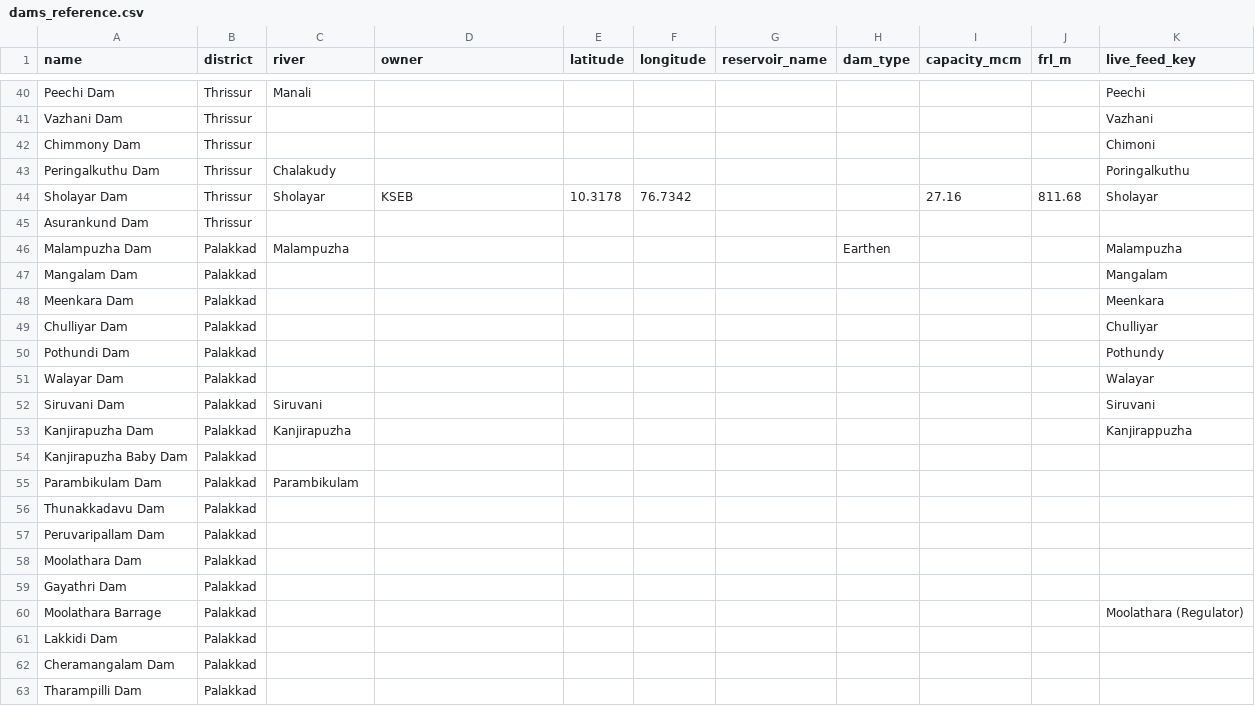
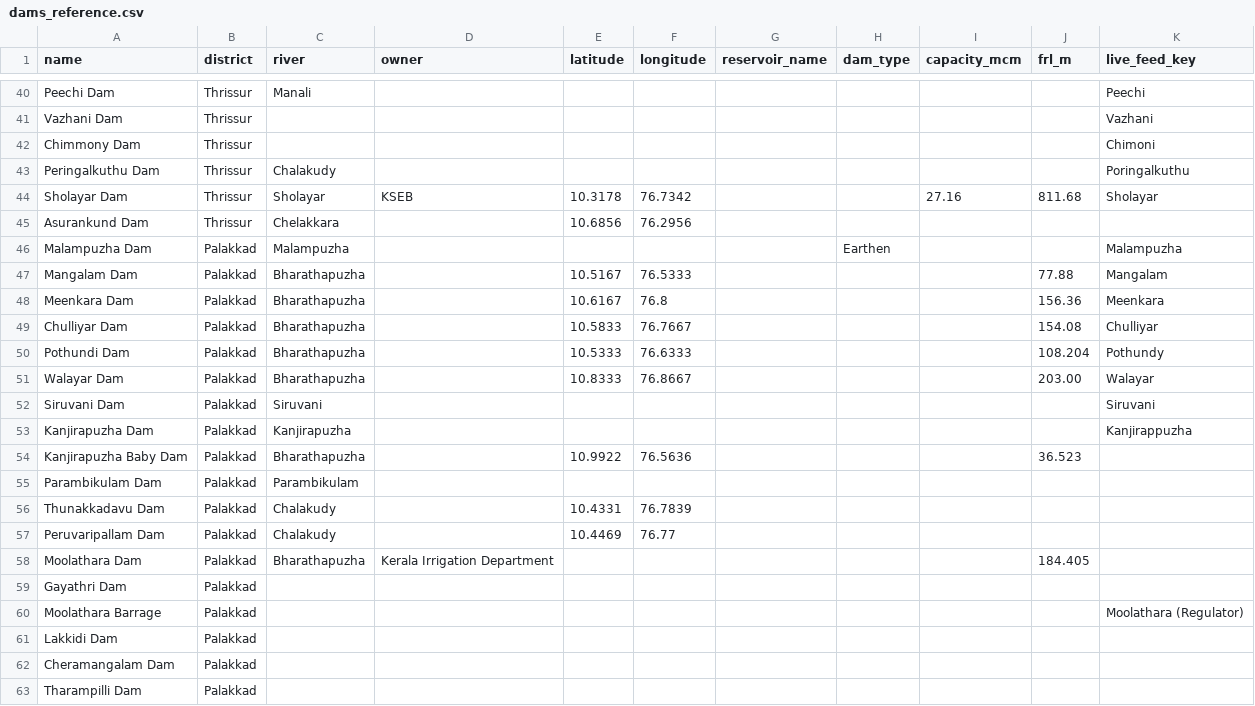
Before and after one commit to santhanuuuu/dip-kerala, a CSV file: backend/db/dams_reference.csv, drawn as a sheet; only a part is shown, gaps mark what is left out; the diff covers the shown part only.

Commit message:
Fill in researched static specs for dams with no live feed match

```diff
--- a/backend/db/dams_reference.csv
+++ b/backend/db/dams_reference.csv
@@ -44,16 +44,16 @@ Peringalkuthu Dam,Thrissur,Chalakudy,,,,,,,,Poringalkuthu
 Sholayar Dam,Thrissur,Sholayar,KSEB,10.3178,76.7342,,,27.16,811.68,Sholayar
-Asurankund Dam,Thrissur,,,,,,,,,
+Asurankund Dam,Thrissur,Chelakkara,,10.6856,76.2956,,,,,
 Malampuzha Dam,Palakkad,Malampuzha,,,,,Earthen,,,Malampuzha
-Mangalam Dam,Palakkad,,,,,,,,,Mangalam
-Meenkara Dam,Palakkad,,,,,,,,,Meenkara
-Chulliyar Dam,Palakkad,,,,,,,,,Chulliyar
-Pothundi Dam,Palakkad,,,,,,,,,Pothundy
-Walayar Dam,Palakkad,,,,,,,,,Walayar
+Mangalam Dam,Palakkad,Bharathapuzha,,10.5167,76.5333,,,,77.88,Mangalam
+Meenkara Dam,Palakkad,Bharathapuzha,,10.6167,76.8,,,,156.36,Meenkara
+Chulliyar Dam,Palakkad,Bharathapuzha,,10.5833,76.7667,,,,154.08,Chulliyar
+Pothundi Dam,Palakkad,Bharathapuzha,,10.5333,76.6333,,,,108.204,Pothundy
+Walayar Dam,Palakkad,Bharathapuzha,,10.8333,76.8667,,,,203.00,Walayar
 Siruvani Dam,Palakkad,Siruvani,,,,,,,,Siruvani
 Kanjirapuzha Dam,Palakkad,Kanjirapuzha,,,,,,,,Kanjirappuzha
-Kanjirapuzha Baby Dam,Palakkad,,,,,,,,,
+Kanjirapuzha Baby Dam,Palakkad,Bharathapuzha,,10.9922,76.5636,,,,36.523,
 Parambikulam Dam,Palakkad,Parambikulam,,,,,,,,
-Thunakkadavu Dam,Palakkad,,,,,,,,,
-Peruvaripallam Dam,Palakkad,,,,,,,,,
-Moolathara Dam,Palakkad,,,,,,,,,
+Thunakkadavu Dam,Palakkad,Chalakudy,,10.4331,76.7839,,,,,
+Peruvaripallam Dam,Palakkad,Chalakudy,,10.4469,76.77,,,,,
+Moolathara Dam,Palakkad,Bharathapuzha,Kerala Irrigation Department,,,,,,184.405,
 Gayathri Dam,Palakkad,,,,,,,,,
```
Also changed, not shown: 40 edited cells elsewhere in this file, 1 other file.
